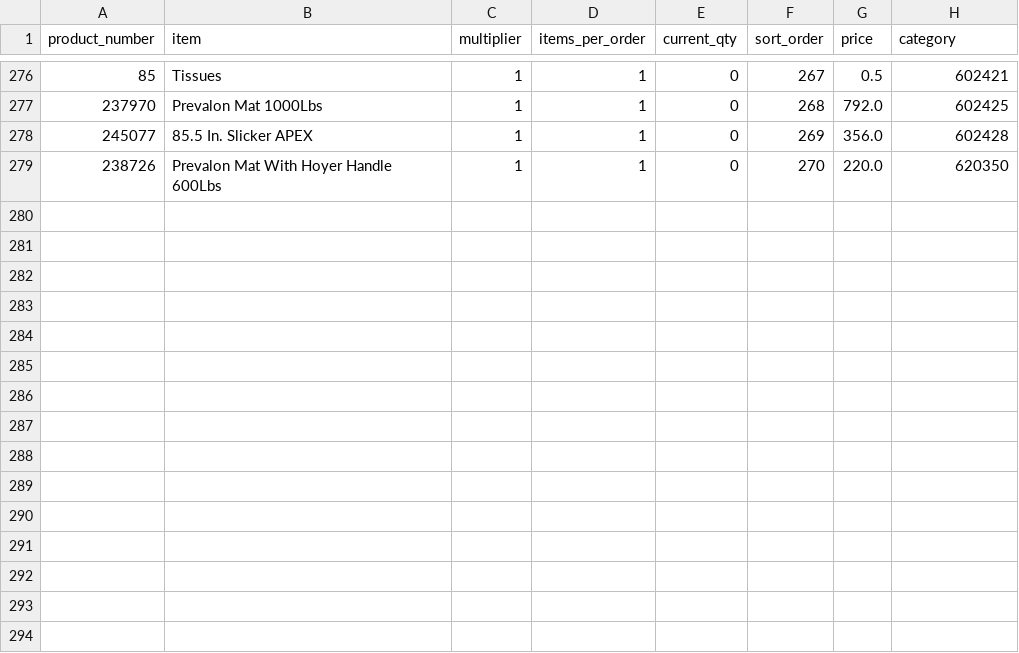
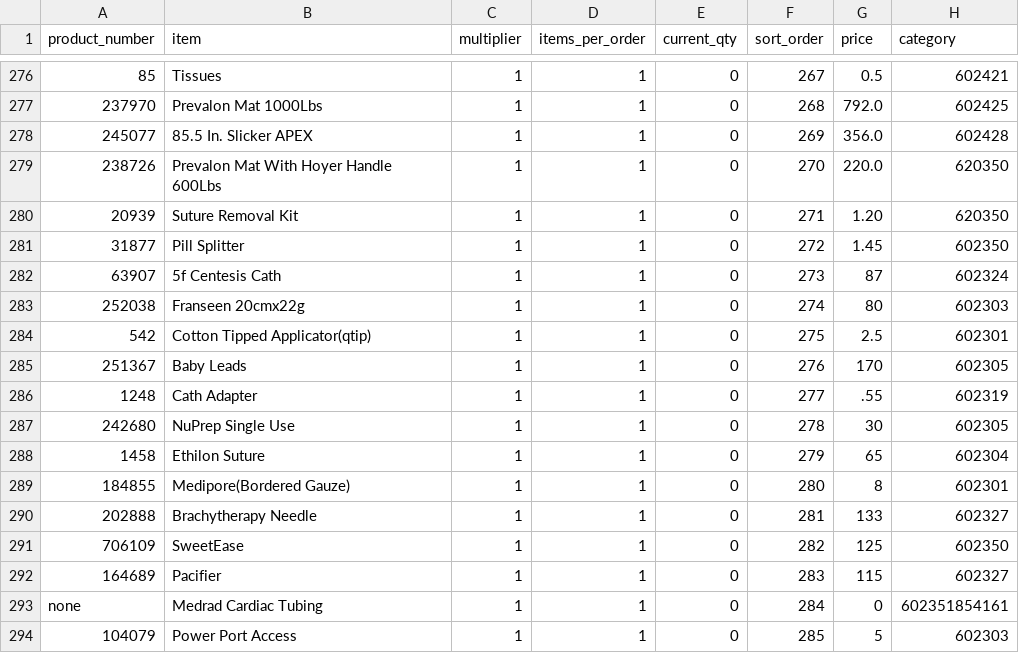
Before and after one commit to yelrambob/supply, a CSV file: data/catalog.csv, drawn as a sheet; only a part is shown, gaps mark what is left out; the diff names each change by its address in the sheet, - before the commit and + after, or states it on an @@ line.

```diff
--- a/data/catalog.csv
+++ b/data/catalog.csv
+row 280: 20939 | Suture Removal Kit | 1 | 1 | 0 | 271 | 1.20 | 620350
+row 281: 31877 | Pill Splitter | 1 | 1 | 0 | 272 | 1.45 | 602350
+row 282: 63907 | 5f Centesis Cath | 1 | 1 | 0 | 273 | 87 | 602324
+row 283: 252038 | Franseen 20cmx22g | 1 | 1 | 0 | 274 | 80 | 602303
+row 284: 542 | Cotton Tipped Applicator(qtip) | 1 | 1 | 0 | 275 | 2.5 | 602301
+row 285: 251367 | Baby Leads | 1 | 1 | 0 | 276 | 170 | 602305
+row 286: 1248 | Cath Adapter | 1 | 1 | 0 | 277 | .55 | 602319
+row 287: 242680 | NuPrep Single Use | 1 | 1 | 0 | 278 | 30 | 602305
+row 288: 1458 | Ethilon Suture | 1 | 1 | 0 | 279 | 65 | 602304
+row 289: 184855 | Medipore(Bordered Gauze) | 1 | 1 | 0 | 280 | 8 | 602301
+row 290: 202888 | Brachytherapy Needle | 1 | 1 | 0 | 281 | 133 | 602327
+row 291: 706109 | SweetEase | 1 | 1 | 0 | 282 | 125 | 602350
+row 292: 164689 | Pacifier | 1 | 1 | 0 | 283 | 115 | 602327
+row 293: none | Medrad Cardiac Tubing | 1 | 1 | 0 | 284 | 0 | 602351854161
+row 294: 104079 | Power Port Access | 1 | 1 | 0 | 285 | 5 | 602303
```
